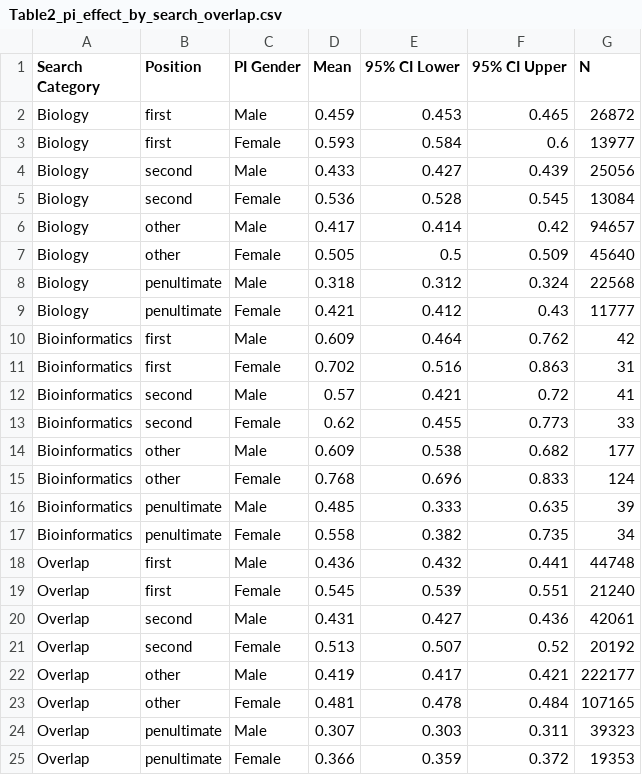
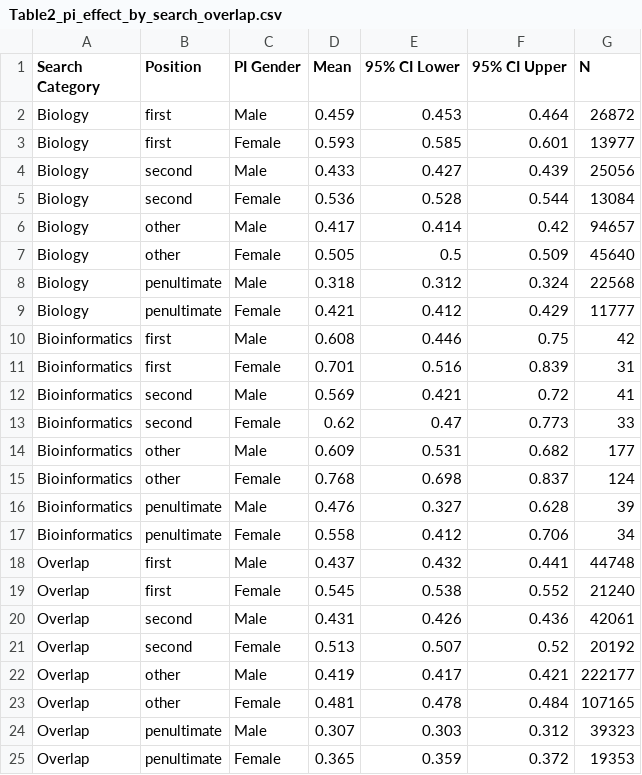
Before and after one commit to lfaller/gender-gap-compbio, a CSV file: publications/bwib_deep_dive/Table2_pi_effect_by_search_overlap.csv, drawn as a sheet.

```diff
--- a/publications/bwib_deep_dive/Table2_pi_effect_by_search_overlap.csv
+++ b/publications/bwib_deep_dive/Table2_pi_effect_by_search_overlap.csv
@@ -1,6 +1,6 @@
 Search Category,Position,PI Gender,Mean,95% CI Lower,95% CI Upper,N
-Biology,first,Male,0.459,0.453,0.465,26872
-Biology,first,Female,0.593,0.584,0.6,13977
+Biology,first,Male,0.459,0.453,0.464,26872
+Biology,first,Female,0.593,0.585,0.601,13977
 Biology,second,Male,0.433,0.427,0.439,25056
-Biology,second,Female,0.536,0.528,0.545,13084
+Biology,second,Female,0.536,0.528,0.544,13084
 Biology,other,Male,0.417,0.414,0.42,94657
@@ -8,14 +8,14 @@ Biology,other,Female,0.505,0.5,0.509,45640
 Biology,penultimate,Male,0.318,0.312,0.324,22568
-Biology,penultimate,Female,0.421,0.412,0.43,11777
-Bioinformatics,first,Male,0.609,0.464,0.762,42
-Bioinformatics,first,Female,0.702,0.516,0.863,31
-Bioinformatics,second,Male,0.57,0.421,0.72,41
-Bioinformatics,second,Female,0.62,0.455,0.773,33
-Bioinformatics,other,Male,0.609,0.538,0.682,177
-Bioinformatics,other,Female,0.768,0.696,0.833,124
-Bioinformatics,penultimate,Male,0.485,0.333,0.635,39
-Bioinformatics,penultimate,Female,0.558,0.382,0.735,34
-Overlap,first,Male,0.436,0.432,0.441,44748
-Overlap,first,Female,0.545,0.539,0.551,21240
-Overlap,second,Male,0.431,0.427,0.436,42061
+Biology,penultimate,Female,0.421,0.412,0.429,11777
+Bioinformatics,first,Male,0.608,0.446,0.75,42
+Bioinformatics,first,Female,0.701,0.516,0.839,31
+Bioinformatics,second,Male,0.569,0.421,0.72,41
+Bioinformatics,second,Female,0.62,0.47,0.773,33
+Bioinformatics,other,Male,0.609,0.531,0.682,177
+Bioinformatics,other,Female,0.768,0.698,0.837,124
+Bioinformatics,penultimate,Male,0.476,0.327,0.628,39
+Bioinformatics,penultimate,Female,0.558,0.412,0.706,34
+Overlap,first,Male,0.437,0.432,0.441,44748
+Overlap,first,Female,0.545,0.538,0.552,21240
+Overlap,second,Male,0.431,0.426,0.436,42061
 Overlap,second,Female,0.513,0.507,0.52,20192
@@ -23,3 +23,3 @@ Overlap,other,Male,0.419,0.417,0.421,222177
 Overlap,other,Female,0.481,0.478,0.484,107165
-Overlap,penultimate,Male,0.307,0.303,0.311,39323
-Overlap,penultimate,Female,0.366,0.359,0.372,19353
+Overlap,penultimate,Male,0.307,0.303,0.312,39323
+Overlap,penultimate,Female,0.365,0.359,0.372,19353
```
Also changed, not shown: publications/bwib_deep_dive/Table1_proportion_female_authors.csv, publications/bwib_deep_dive/Table2_female_authors_with_female_pi.csv, 8 other files.
